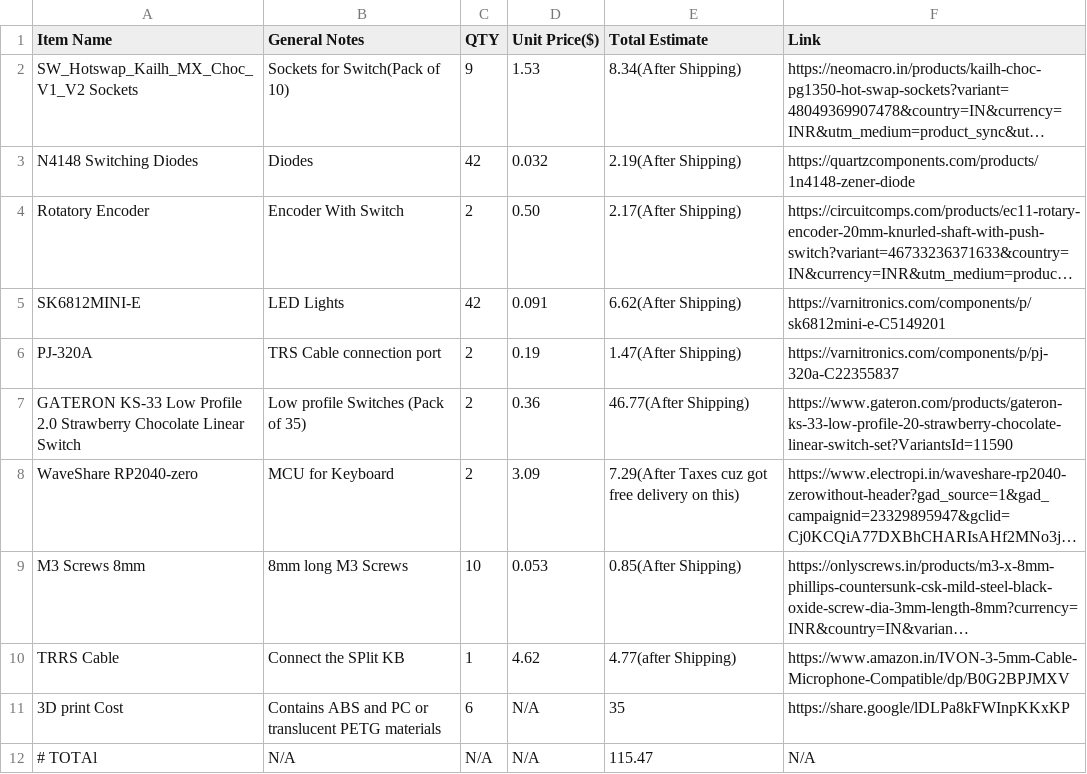
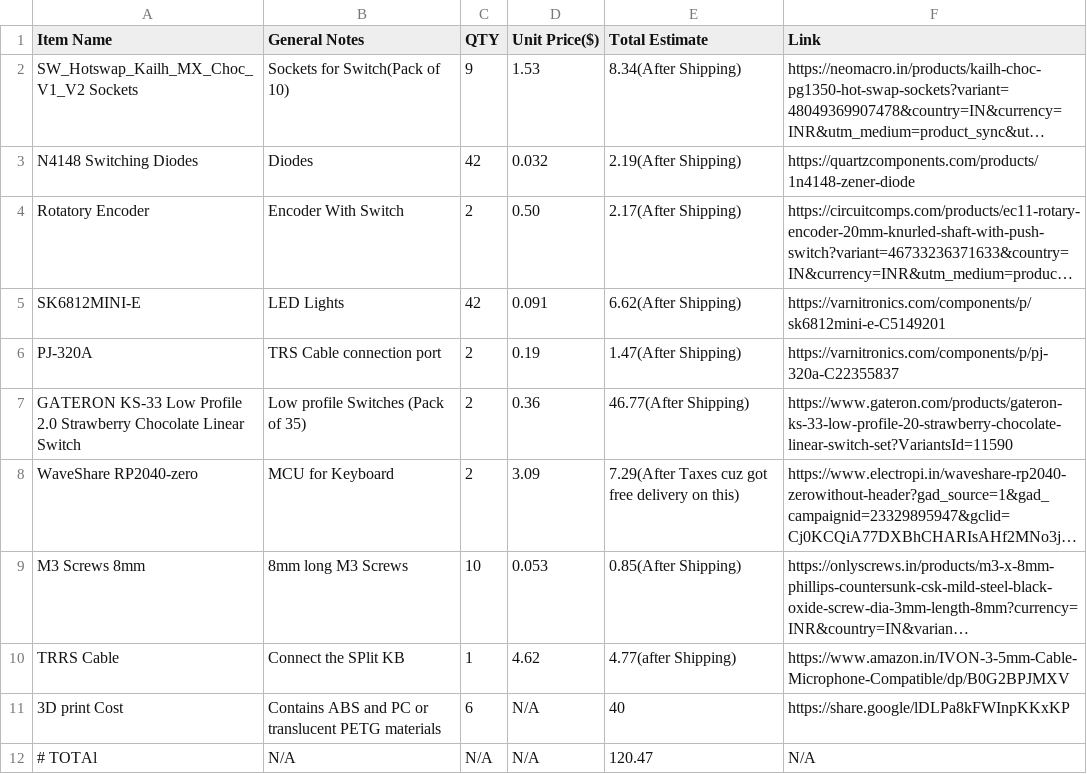
Before and after one commit to UnfadingSoul97/Senweget, a CSV file: BOM.csv, drawn as a sheet; long unchanged cells end in …; the diff names each change by its address in the sheet, - before the commit and + after, or states it on an @@ line.

Commit message:
Adjust 3D print cost and total in BOM.csv
Updated the 3D print cost and total amount in BOM.csv.

```diff
--- a/BOM.csv
+++ b/BOM.csv
-E11 (Total Estimate): 35
+E11 (Total Estimate): 40
-E12 (Total Estimate): 115.47
+E12 (Total Estimate): 120.47
```
